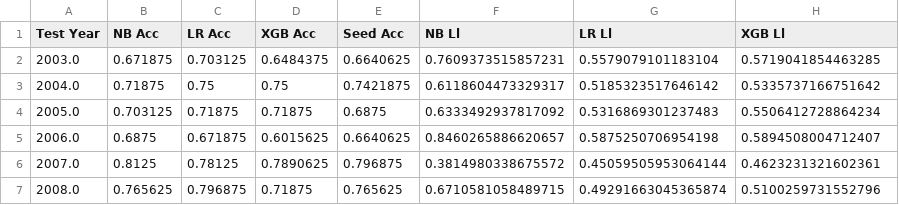
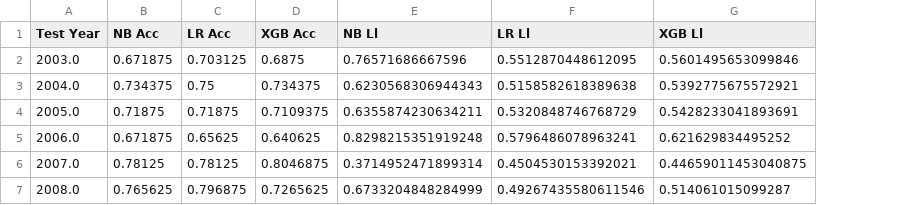
Before and after one commit to sherndo/ML_Project, a CSV file: krieg_mm_results.csv, drawn as a sheet; only a part is shown; removed rows and columns are numbered as before the commit, all else as after; the diff covers the shown part only; the diff names each change by its address in the sheet, - before the commit and + after, or states it on an @@ line.

```diff
--- a/krieg_mm_results.csv
+++ b/krieg_mm_results.csv
-column E (Seed Acc), rows 2-7: 0.6640625 | 0.7421875 | 0.6875 | 0.6640625 | 0.796875 | 0.765625
-D2 (XGB Acc): 0.6484375
+D2 (XGB Acc): 0.6875
-E2 (NB Ll): 0.7609373515857231
+E2 (NB Ll): 0.76571686667596
-F2 (LR Ll): 0.5579079101183104
+F2 (LR Ll): 0.5512870448612095
-G2 (XGB Ll): 0.5719041854463285
+G2 (XGB Ll): 0.5601495653099846
-B3 (NB Acc): 0.71875
+B3 (NB Acc): 0.734375
-D3 (XGB Acc): 0.75
+D3 (XGB Acc): 0.734375
-E3 (NB Ll): 0.6118604473329317
+E3 (NB Ll): 0.6230568306944343
-F3 (LR Ll): 0.5185323517646142
+F3 (LR Ll): 0.5158582618389638
-G3 (XGB Ll): 0.5335737166751642
+G3 (XGB Ll): 0.5392775675572921
-B4 (NB Acc): 0.703125
+B4 (NB Acc): 0.71875
-D4 (XGB Acc): 0.71875
+D4 (XGB Acc): 0.7109375
-E4 (NB Ll): 0.6333492937817092
+E4 (NB Ll): 0.6355874230634211
-F4 (LR Ll): 0.5316869301237483
+F4 (LR Ll): 0.5320848746768729
-G4 (XGB Ll): 0.5506412728864234
+G4 (XGB Ll): 0.5428233041893691
-B5 (NB Acc): 0.6875
+B5 (NB Acc): 0.671875
-C5 (LR Acc): 0.671875
+C5 (LR Acc): 0.65625
-D5 (XGB Acc): 0.6015625
+D5 (XGB Acc): 0.640625
-E5 (NB Ll): 0.8460265886620657
+E5 (NB Ll): 0.8298215351919248
-F5 (LR Ll): 0.5875250706954198
+F5 (LR Ll): 0.5796486078963241
-G5 (XGB Ll): 0.5894508004712407
+G5 (XGB Ll): 0.621629834495252
-B6 (NB Acc): 0.8125
+B6 (NB Acc): 0.78125
-D6 (XGB Acc): 0.7890625
+D6 (XGB Acc): 0.8046875
-E6 (NB Ll): 0.3814980338675572
+E6 (NB Ll): 0.3714952471899314
-F6 (LR Ll): 0.45059505953064144
+F6 (LR Ll): 0.4504530153392021
-G6 (XGB Ll): 0.4623231321602361
+G6 (XGB Ll): 0.44659011453040875
-D7 (XGB Acc): 0.71875
+D7 (XGB Acc): 0.7265625
-E7 (NB Ll): 0.6710581058489715
+E7 (NB Ll): 0.6733204848284999
-F7 (LR Ll): 0.49291663045365874
+F7 (LR Ll): 0.49267435580611546
-G7 (XGB Ll): 0.5100259731552796
+G7 (XGB Ll): 0.514061015099287
```
Also changed, not shown: 62 edited cells elsewhere in this file, 29 other files.
